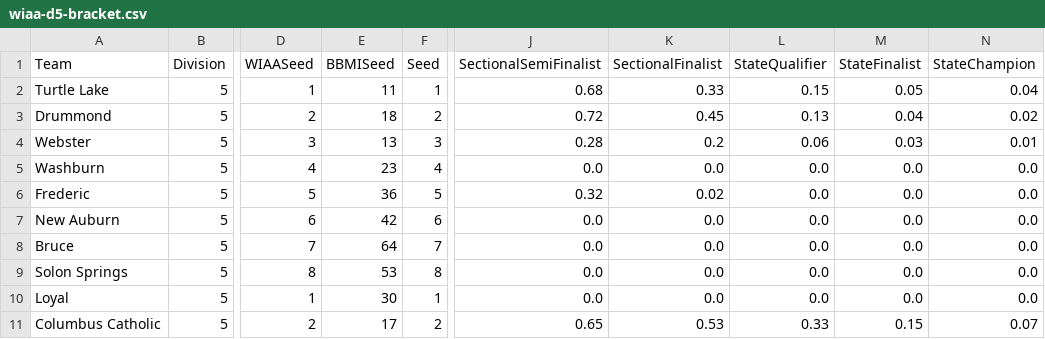
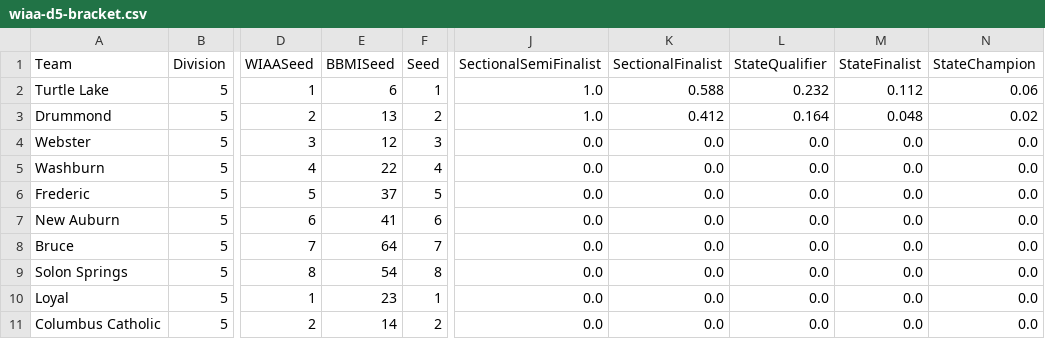
Before and after one commit to andrewbrantner-wq/bbmi, a CSV file: src/data/wiaa-seeding/wiaa-d5-bracket.csv, drawn as a sheet; only a part is shown, gaps mark what is left out; the diff covers the shown part only; the diff names each change by its address in the sheet, - before the commit and + after, or states it on an @@ line.

```diff
--- a/src/data/wiaa-seeding/wiaa-d5-bracket.csv
+++ b/src/data/wiaa-seeding/wiaa-d5-bracket.csv
-E2 (BBMISeed): 11
+E2 (BBMISeed): 6
-J2 (SectionalSemiFinalist): 0.68
+J2 (SectionalSemiFinalist): 1.0
-K2 (SectionalFinalist): 0.33
+K2 (SectionalFinalist): 0.588
-L2 (StateQualifier): 0.15
+L2 (StateQualifier): 0.232
-M2 (StateFinalist): 0.05
+M2 (StateFinalist): 0.112
-N2 (StateChampion): 0.04
+N2 (StateChampion): 0.06
-E3 (BBMISeed): 18
+E3 (BBMISeed): 13
-J3 (SectionalSemiFinalist): 0.72
+J3 (SectionalSemiFinalist): 1.0
-K3 (SectionalFinalist): 0.45
+K3 (SectionalFinalist): 0.412
-L3 (StateQualifier): 0.13
+L3 (StateQualifier): 0.164
-M3 (StateFinalist): 0.04
+M3 (StateFinalist): 0.048
-E4 (BBMISeed): 13
+E4 (BBMISeed): 12
-J4 (SectionalSemiFinalist): 0.28
+J4 (SectionalSemiFinalist): 0.0
-K4 (SectionalFinalist): 0.2
+K4 (SectionalFinalist): 0.0
-L4 (StateQualifier): 0.06
+L4 (StateQualifier): 0.0
-M4 (StateFinalist): 0.03
+M4 (StateFinalist): 0.0
-N4 (StateChampion): 0.01
+N4 (StateChampion): 0.0
-E5 (BBMISeed): 23
+E5 (BBMISeed): 22
-E6 (BBMISeed): 36
+E6 (BBMISeed): 37
-J6 (SectionalSemiFinalist): 0.32
+J6 (SectionalSemiFinalist): 0.0
-K6 (SectionalFinalist): 0.02
+K6 (SectionalFinalist): 0.0
-E7 (BBMISeed): 42
+E7 (BBMISeed): 41
-E9 (BBMISeed): 53
+E9 (BBMISeed): 54
-E10 (BBMISeed): 30
+E10 (BBMISeed): 23
-E11 (BBMISeed): 17
+E11 (BBMISeed): 14
-J11 (SectionalSemiFinalist): 0.65
+J11 (SectionalSemiFinalist): 0.0
-K11 (SectionalFinalist): 0.53
+K11 (SectionalFinalist): 0.0
-L11 (StateQualifier): 0.33
+L11 (StateQualifier): 0.0
-M11 (StateFinalist): 0.15
+M11 (StateFinalist): 0.0
-N11 (StateChampion): 0.07
+N11 (StateChampion): 0.0
```
Also changed, not shown: 156 edited cells elsewhere in this file, src/data/wiaa-rankings/WIAArankings.csv, src/data/wiaa-seeding/wiaa-d1-bracket.csv, 15 other files.
